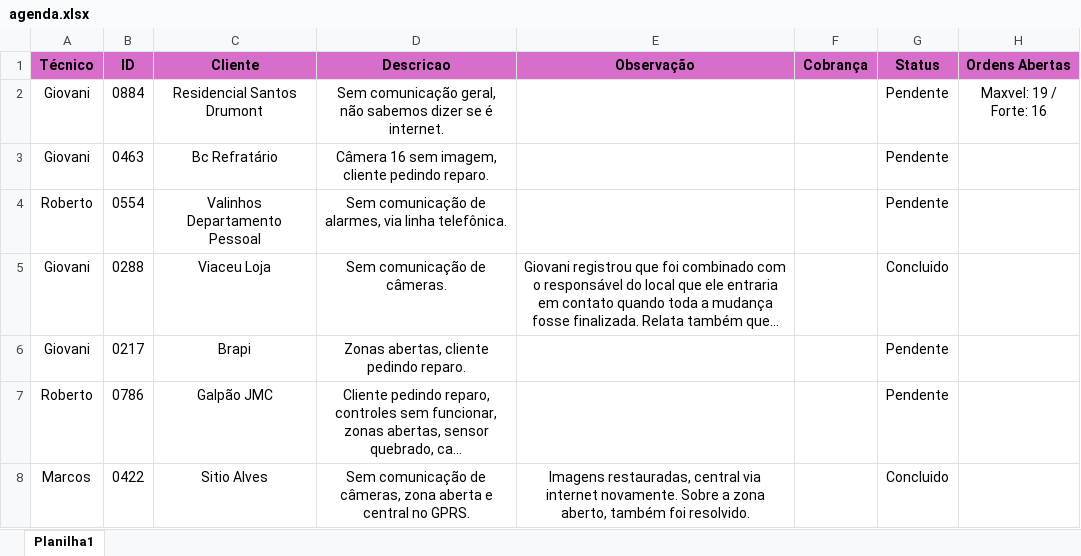
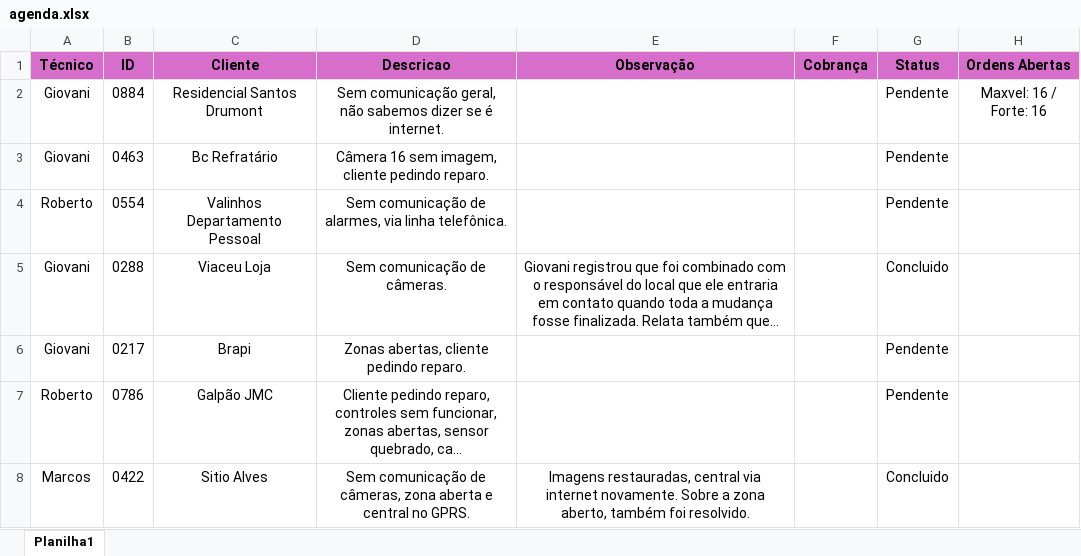
Before and after one commit to pedrohcarvalho201-spec/painel-agenda-tecnica, an Excel workbook: agenda.xlsx, sheet Planilha1, drawn as a sheet; long unchanged cells end in …; values as stored, in another font and other column widths than the file's, no borders; the diff names each change by its address in the sheet, - before the commit and + after, or states it on an @@ line.

Commit message:
Atualizacao rapida de agenda as 10:08:46,74

```diff
--- a/agenda.xlsx (sheet Planilha1)
+++ b/agenda.xlsx (sheet Planilha1)
-H2 (Ordens Abertas): Maxvel: 19 / Forte: 16
+H2 (Ordens Abertas): Maxvel: 16 / Forte: 16
```
Also changed, not shown: 1 other file.
